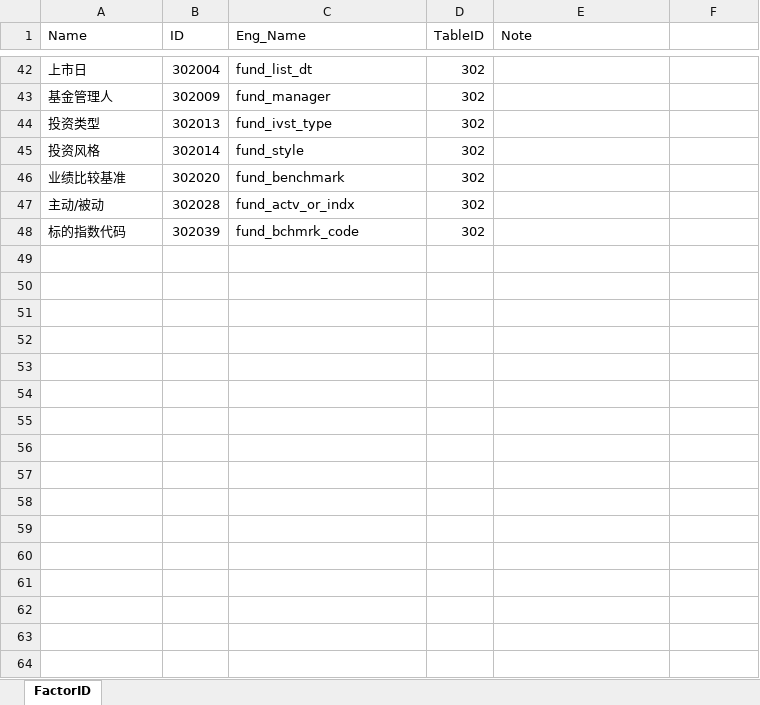
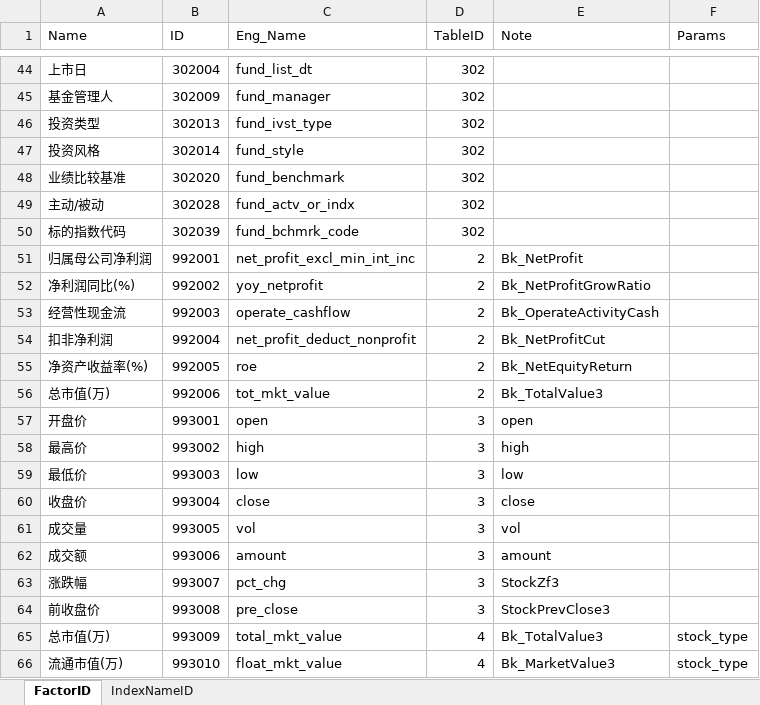
Before and after one commit to wanhanwan/TSLDataAPI, an Excel workbook: resource/tsl_tableinfo.xlsx, sheet FactorID, drawn as a sheet; only a part is shown, gaps mark what is left out; values as stored, in another font and other column widths than the file's, no borders; the diff covers the shown part only; the diff names each change by its address in the sheet, - before the commit and + after, or states it on an @@ line.

```diff
--- a/resource/tsl_tableinfo.xlsx (sheet FactorID)
+++ b/resource/tsl_tableinfo.xlsx (sheet FactorID)
+sheet tab: IndexNameID
-F1: (empty)
+F1: Params
+row 51: 归属母公司净利润 | 992001 | net_profit_excl_min_int_inc | 2 | Bk_NetProfit
+row 52: 净利润同比(%) | 992002 | yoy_netprofit | 2 | Bk_NetProfitGrowRatio
+row 53: 经营性现金流 | 992003 | operate_cashflow | 2 | Bk_OperateActivityCash
+row 54: 扣非净利润 | 992004 | net_profit_deduct_nonprofit | 2 | Bk_NetProfitCut
+row 55: 净资产收益率(%) | 992005 | roe | 2 | Bk_NetEquityReturn
+row 56: 总市值(万) | 992006 | tot_mkt_value | 2 | Bk_TotalValue3
+row 57: 开盘价 | 993001 | open | 3 | open
+row 58: 最高价 | 993002 | high | 3 | high
+row 59: 最低价 | 993003 | low | 3 | low
+row 60: 收盘价 | 993004 | close | 3 | close
+row 61: 成交量 | 993005 | vol | 3 | vol
+row 62: 成交额 | 993006 | amount | 3 | amount
+row 63: 涨跌幅 | 993007 | pct_chg | 3 | StockZf3
+row 64: 前收盘价 | 993008 | pre_close | 3 | StockPrevClose3
+row 65: 总市值(万) | 993009 | total_mkt_value | 4 | Bk_TotalValue3 | stock_type
+row 66: 流通市值(万) | 993010 | float_mkt_value | 4 | Bk_MarketValue3 | stock_type
```
Also changed, not shown: 2 added rows and 16 edited cells elsewhere in this sheet, 6 other files.
